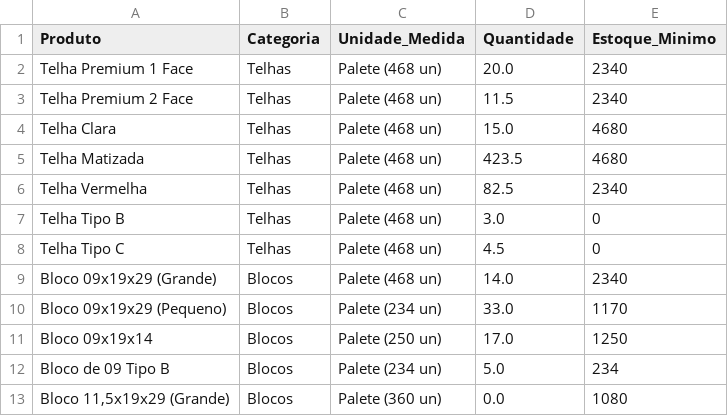
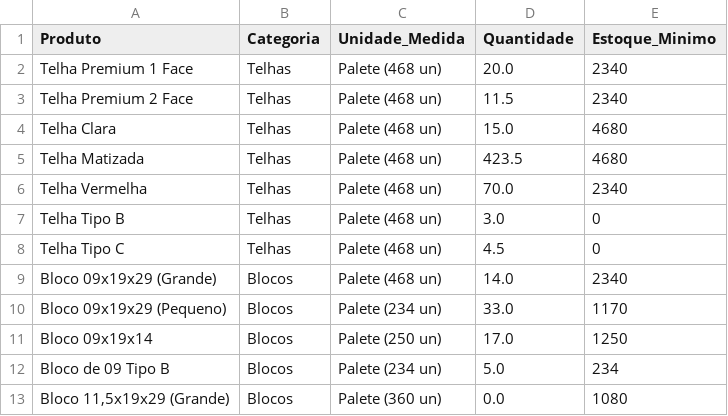
Before and after one commit to rolsimonassi-max/estoque-ceramica, a CSV file: estoque.csv, drawn as a sheet; only a part is shown.

Commit message:
Atualização automática de estoque.csv [skip ci]

```diff
--- a/estoque.csv
+++ b/estoque.csv
@@ -5,3 +5,3 @@ Telha Clara,Telhas,Palete (468 un),15.0,4680
 Telha Matizada,Telhas,Palete (468 un),423.5,4680
-Telha Vermelha,Telhas,Palete (468 un),82.5,2340
+Telha Vermelha,Telhas,Palete (468 un),70.0,2340
 Telha Tipo B,Telhas,Palete (468 un),3.0,0
```
